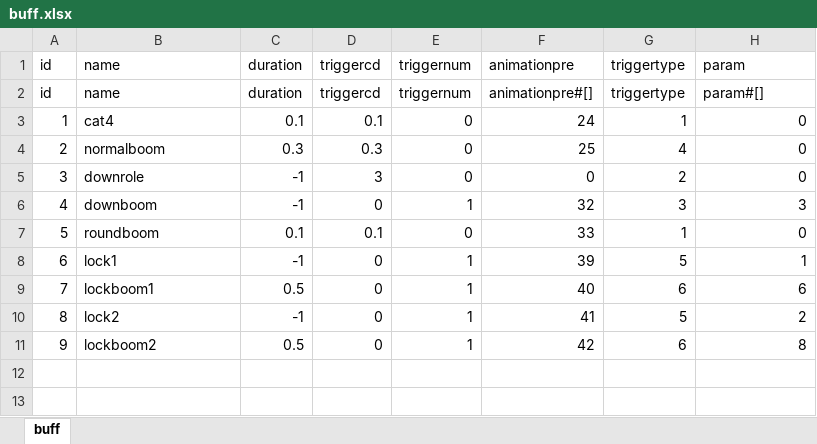
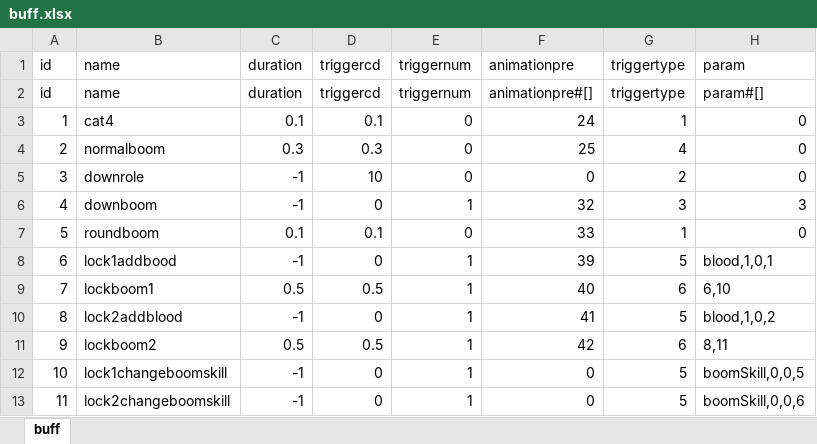
Before and after one commit to AndLightLight/SGame, an Excel workbook: SGameProject/assets/xlsx/buff.xlsx, sheet buff, drawn as a sheet; values as stored, in another font and other column widths than the file's, no borders; the diff names each change by its address in the sheet, - before the commit and + after, or states it on an @@ line.

```diff
--- a/SGameProject/assets/xlsx/buff.xlsx (sheet buff)
+++ b/SGameProject/assets/xlsx/buff.xlsx (sheet buff)
-D5 (triggercd): 3
+D5 (triggercd): 10
-B8 (name): lock1
+B8 (name): lock1addbood
-H8 (param): 1
+H8 (param): blood,1,0,1
-D9 (triggercd): 0
+D9 (triggercd): 0.5
-H9 (param): 6
+H9 (param): 6,10
-B10 (name): lock2
+B10 (name): lock2addblood
-H10 (param): 2
+H10 (param): blood,1,0,2
-D11 (triggercd): 0
+D11 (triggercd): 0.5
-H11 (param): 8
+H11 (param): 8,11
+row 12: 10 | lock1changeboomskill | -1 | 0 | 1 | 0 | 5 | boomSkill,0,0,5
+row 13: 11 | lock2changeboomskill | -1 | 0 | 1 | 0 | 5 | boomSkill,0,0,6
```
Also changed, not shown: SGameProject/assets/xlsx/preload.xlsx, SGameProject/assets/xlsx/role.xlsx, 21 other files.
